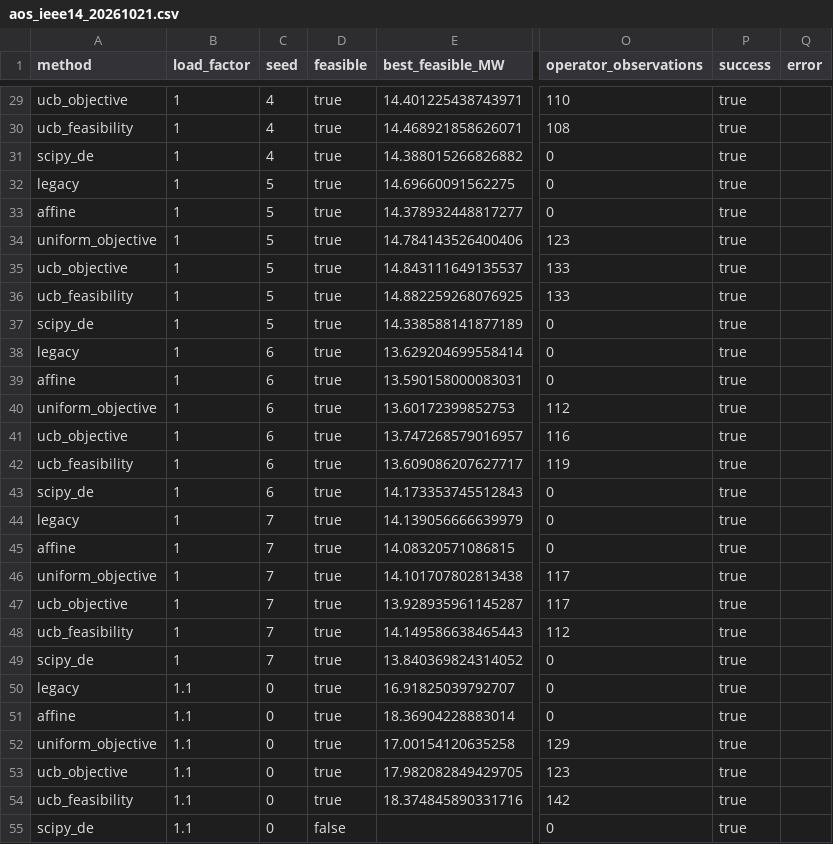
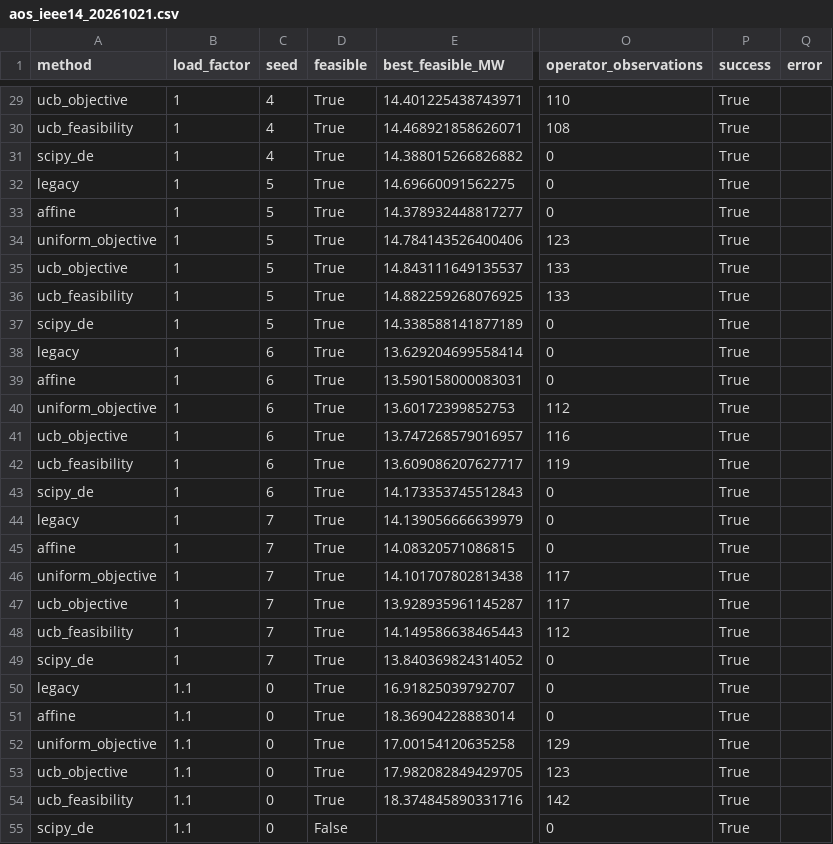
Before and after one commit to owlCoder/gadapt, a CSV file: research/results/aos_ieee14_20261021.csv, drawn as a sheet; only a part is shown, gaps mark what is left out; the diff covers the shown part only; the diff names each change by its address in the sheet, - before the commit and + after, or states it on an @@ line.

```diff
--- a/research/results/aos_ieee14_20261021.csv
+++ b/research/results/aos_ieee14_20261021.csv
-D29:D54 (feasible): true
+D29:D54 (feasible): True
-P29:P55 (success): true
+P29:P55 (success): True
-D55 (feasible): false
+D55 (feasible): False
```
Also changed, not shown: 138 edited cells elsewhere in this file.
